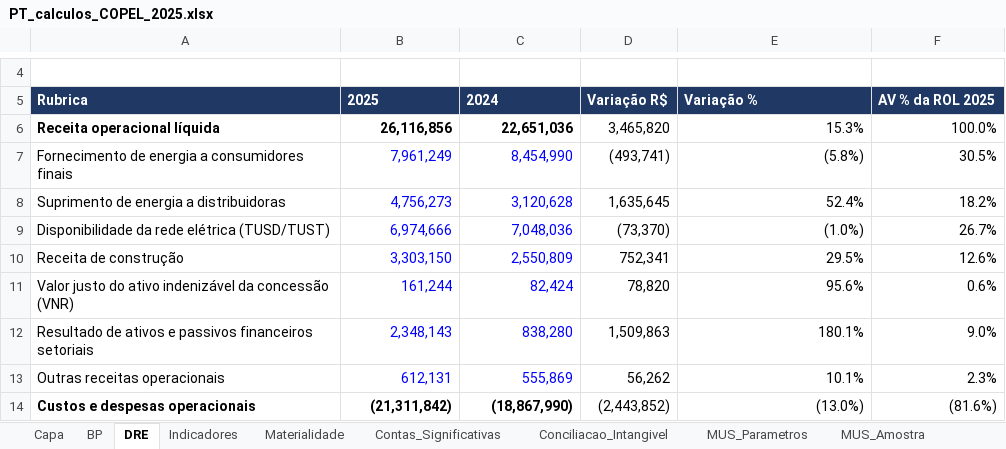
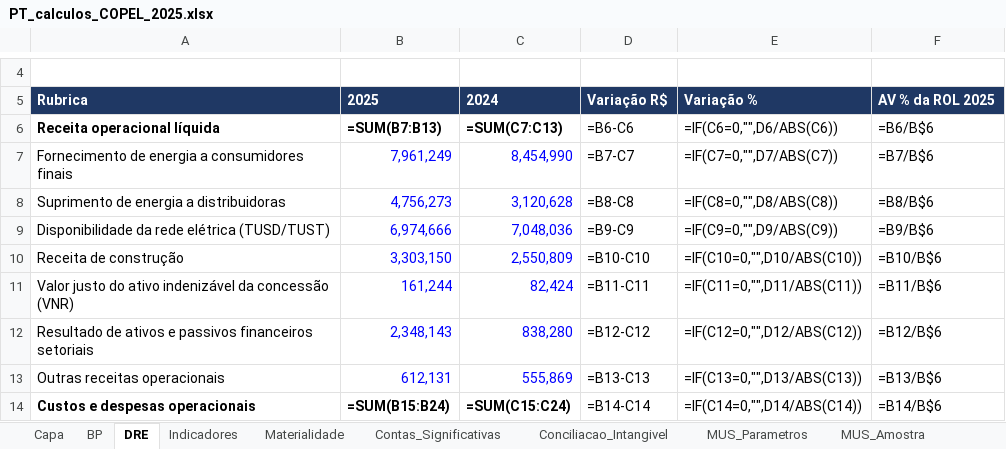
Before and after one commit to daiannesilvaadm-bot/copel-auditoria-2025-232025417, an Excel workbook: 02_PLANILHAS/PT_calculos_COPEL_2025.xlsx, sheet DRE, drawn as a sheet; only a part is shown, gaps mark what is left out; values as stored, in another font and other column widths than the file's, no borders; formulas without a stored value are shown as written; the diff covers the shown part only; the diff names each change by its address in the sheet, - before the commit and + after, or states it on an @@ line.

```diff
--- a/02_PLANILHAS/PT_calculos_COPEL_2025.xlsx (sheet DRE)
+++ b/02_PLANILHAS/PT_calculos_COPEL_2025.xlsx (sheet DRE)
-B6: 26,116,856
+B6: =SUM(B7:B13)
-C6: 22,651,036
+C6: =SUM(C7:C13)
-D6: 3,465,820
+D6: =B6-C6
-E6: 15.3%
+E6: =IF(C6=0,"",D6/ABS(C6))
-F6: 100.0%
+F6: =B6/B$6
-D7: (493,741)
+D7: =B7-C7
-E7: (5.8%)
+E7: =IF(C7=0,"",D7/ABS(C7))
-F7: 30.5%
+F7: =B7/B$6
-D8: 1,635,645
+D8: =B8-C8
-E8: 52.4%
+E8: =IF(C8=0,"",D8/ABS(C8))
-F8: 18.2%
+F8: =B8/B$6
-D9: (73,370)
+D9: =B9-C9
-E9: (1.0%)
+E9: =IF(C9=0,"",D9/ABS(C9))
-F9: 26.7%
+F9: =B9/B$6
-D10: 752,341
+D10: =B10-C10
-E10: 29.5%
+E10: =IF(C10=0,"",D10/ABS(C10))
-F10: 12.6%
+F10: =B10/B$6
-D11: 78,820
+D11: =B11-C11
-E11: 95.6%
+E11: =IF(C11=0,"",D11/ABS(C11))
-F11: 0.6%
+F11: =B11/B$6
-D12: 1,509,863
+D12: =B12-C12
-E12: 180.1%
+E12: =IF(C12=0,"",D12/ABS(C12))
-F12: 9.0%
+F12: =B12/B$6
-D13: 56,262
+D13: =B13-C13
-E13: 10.1%
+E13: =IF(C13=0,"",D13/ABS(C13))
-F13: 2.3%
+F13: =B13/B$6
-B14: (21,311,842)
+B14: =SUM(B15:B24)
-C14: (18,867,990)
+C14: =SUM(C15:C24)
-D14: (2,443,852)
+D14: =B14-C14
-E14: (13.0%)
+E14: =IF(C14=0,"",D14/ABS(C14))
-F14: (81.6%)
+F14: =B14/B$6
```
Also changed, not shown: 76 edited cells elsewhere in this sheet, sheet MUS_Amostra, sheet Contas_Significativas, sheet BP, sheet MUS_Avaliacao, sheet Distorcoes, sheet Expectativas_520, 11 more sheets, 10 other files.
